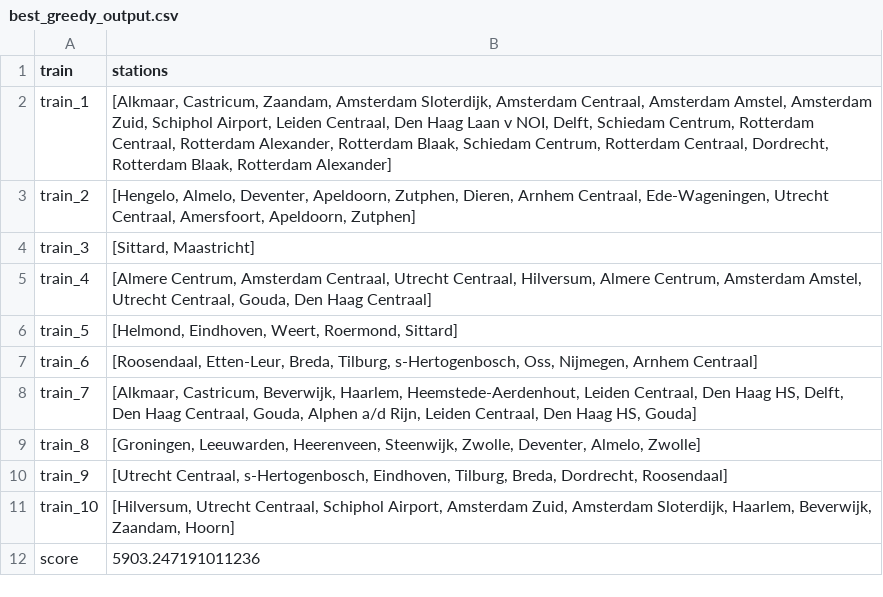
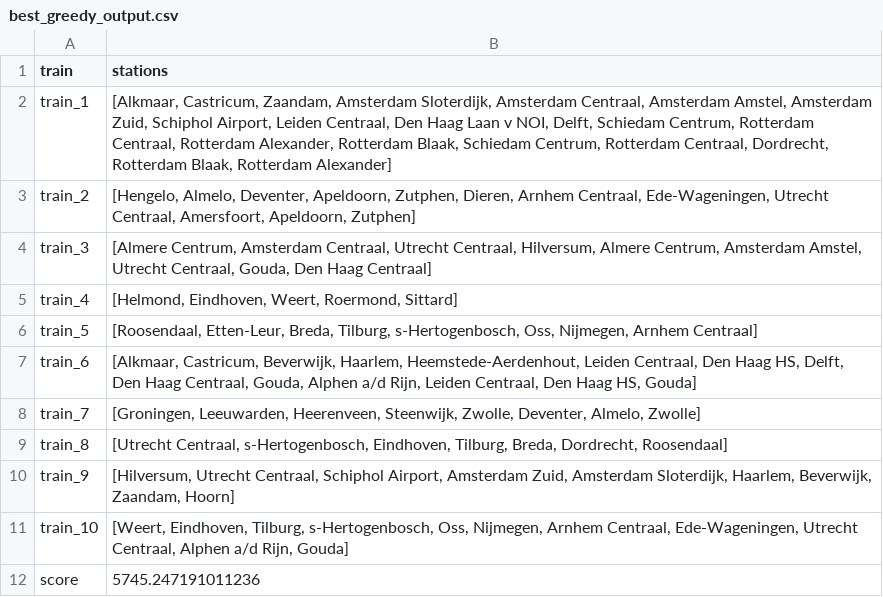
Before and after one commit to mootjeUva/TeamEctrie, a CSV file: results/best_greedy_output.csv, drawn as a sheet.

```diff
--- a/results/best_greedy_output.csv
+++ b/results/best_greedy_output.csv
@@ -3,10 +3,10 @@ train_1,"[Alkmaar, Castricum, Zaandam, Amsterdam Sloterdijk, Amsterdam Centraal,
 train_2,"[Hengelo, Almelo, Deventer, Apeldoorn, Zutphen, Dieren, Arnhem Centraal, Ede-Wageningen, Utrecht Centraal, Amersfoort, Apeldoorn, Zutphen]"
-train_3,"[Sittard, Maastricht]"
-train_4,"[Almere Centrum, Amsterdam Centraal, Utrecht Centraal, Hilversum, Almere Centrum, Amsterdam Amstel, Utrecht Centraal, Gouda, Den Haag Centraal]"
-train_5,"[Helmond, Eindhoven, Weert, Roermond, Sittard]"
-train_6,"[Roosendaal, Etten-Leur, Breda, Tilburg, s-Hertogenbosch, Oss, Nijmegen, Arnhem Centraal]"
-train_7,"[Alkmaar, Castricum, Beverwijk, Haarlem, Heemstede-Aerdenhout, Leiden Centraal, Den Haag HS, Delft, Den Haag Centraal, Gouda, Alphen a/d Rijn, Leiden Centraal, Den Haag HS, Gouda]"
-train_8,"[Groningen, Leeuwarden, Heerenveen, Steenwijk, Zwolle, Deventer, Almelo, Zwolle]"
-train_9,"[Utrecht Centraal, s-Hertogenbosch, Eindhoven, Tilburg, Breda, Dordrecht, Roosendaal]"
-train_10,"[Hilversum, Utrecht Centraal, Schiphol Airport, Amsterdam Zuid, Amsterdam Sloterdijk, Haarlem, Beverwijk, Zaandam, Hoorn]"
-score,5903.247191011236
+train_3,"[Almere Centrum, Amsterdam Centraal, Utrecht Centraal, Hilversum, Almere Centrum, Amsterdam Amstel, Utrecht Centraal, Gouda, Den Haag Centraal]"
+train_4,"[Helmond, Eindhoven, Weert, Roermond, Sittard]"
+train_5,"[Roosendaal, Etten-Leur, Breda, Tilburg, s-Hertogenbosch, Oss, Nijmegen, Arnhem Centraal]"
+train_6,"[Alkmaar, Castricum, Beverwijk, Haarlem, Heemstede-Aerdenhout, Leiden Centraal, Den Haag HS, Delft, Den Haag Centraal, Gouda, Alphen a/d Rijn, Leiden Centraal, Den Haag HS, Gouda]"
+train_7,"[Groningen, Leeuwarden, Heerenveen, Steenwijk, Zwolle, Deventer, Almelo, Zwolle]"
+train_8,"[Utrecht Centraal, s-Hertogenbosch, Eindhoven, Tilburg, Breda, Dordrecht, Roosendaal]"
+train_9,"[Hilversum, Utrecht Centraal, Schiphol Airport, Amsterdam Zuid, Amsterdam Sloterdijk, Haarlem, Beverwijk, Zaandam, Hoorn]"
+train_10,"[Weert, Eindhoven, Tilburg, s-Hertogenbosch, Oss, Nijmegen, Arnhem Centraal, Ede-Wageningen, Utrecht Centraal, Alphen a/d Rijn, Gouda]"
+score,5745.247191011236
```
Also changed, not shown: output.csv, results/best_hillclimber_output.csv, 7 other files.
